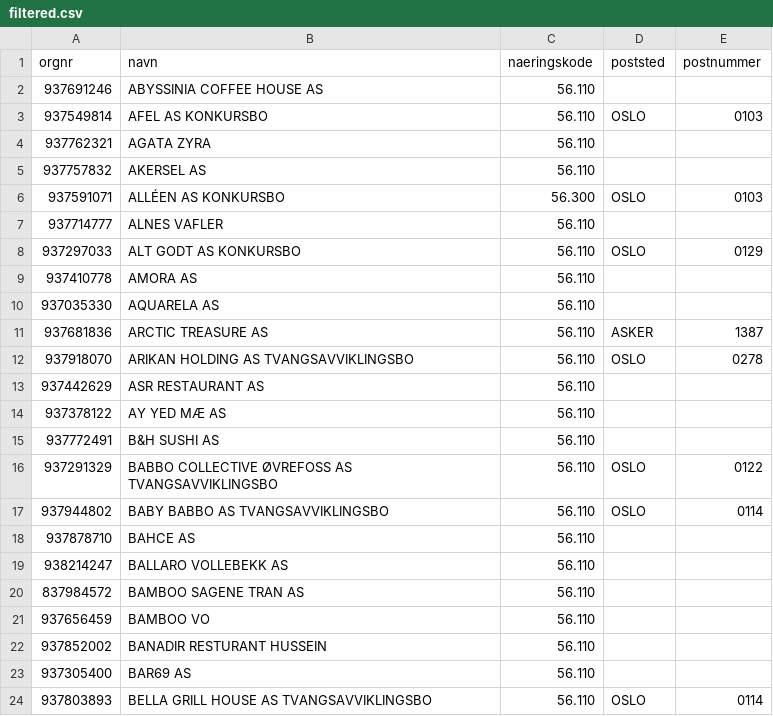
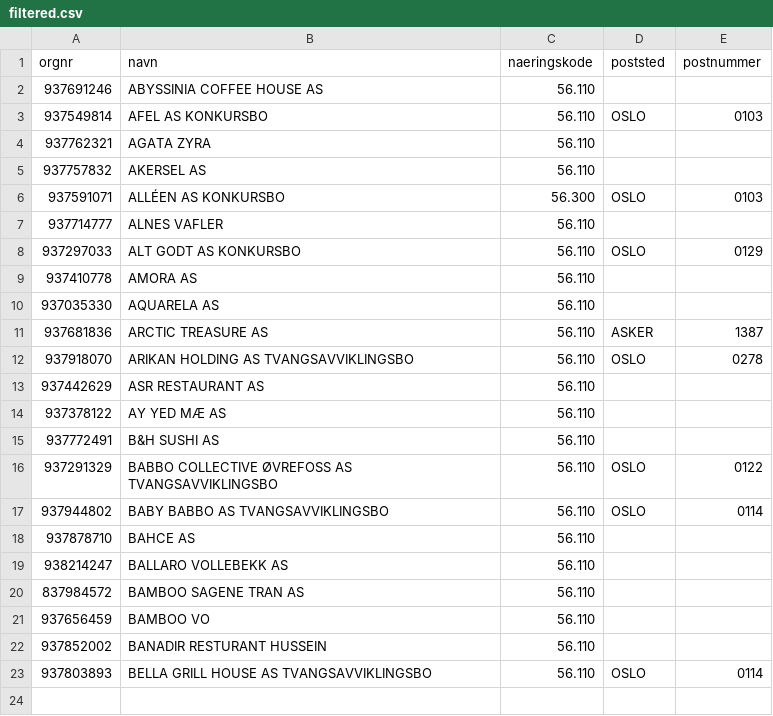
Before and after one commit to Ejmiiil/brreg-automatisk, a CSV file: filtered.csv, drawn as a sheet; the diff names each change by its address in the sheet, - before the commit and + after, or states it on an @@ line.

```diff
--- a/filtered.csv
+++ b/filtered.csv
-row 23: 937305400 | BAR69 AS | 56.110
```
Also changed, not shown: 1 other file.
